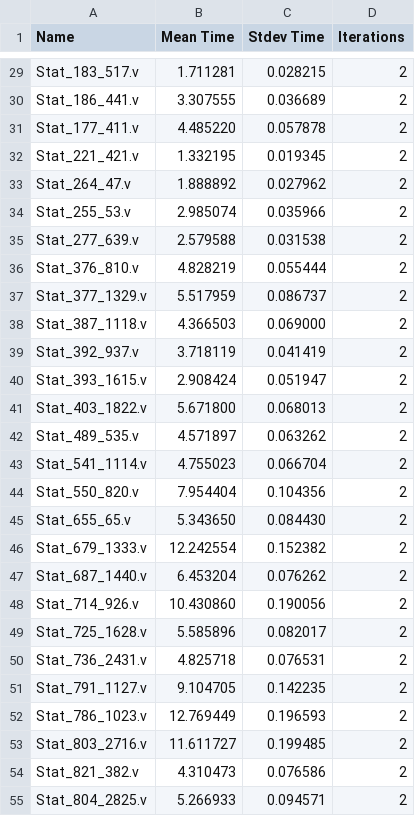
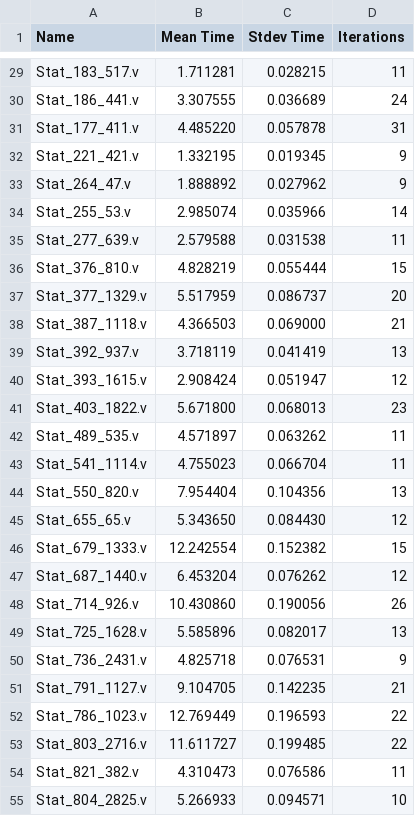
Before and after one commit to lnestor/ckt_tools, a CSV file: benchmarks/generated/rll32/rerun/metrics/sat.csv, drawn as a sheet; only a part is shown, gaps mark what is left out; the diff covers the shown part only; the diff names each change by its address in the sheet, - before the commit and + after, or states it on an @@ line.

Commit message:
Update number of iterations to be correct

```diff
--- a/benchmarks/generated/rll32/rerun/metrics/sat.csv
+++ b/benchmarks/generated/rll32/rerun/metrics/sat.csv
-D29 (Iterations): 2
+D29 (Iterations): 11
-D30 (Iterations): 2
+D30 (Iterations): 24
-D31 (Iterations): 2
+D31 (Iterations): 31
-D32:D33 (Iterations): 2
+D32:D33 (Iterations): 9
-D34 (Iterations): 2
+D34 (Iterations): 14
-D35 (Iterations): 2
+D35 (Iterations): 11
-D36 (Iterations): 2
+D36 (Iterations): 15
-D37 (Iterations): 2
+D37 (Iterations): 20
-D38 (Iterations): 2
+D38 (Iterations): 21
-D39 (Iterations): 2
+D39 (Iterations): 13
-D40 (Iterations): 2
+D40 (Iterations): 12
-D41 (Iterations): 2
+D41 (Iterations): 23
-D42:D43 (Iterations): 2
+D42:D43 (Iterations): 11
-D44 (Iterations): 2
+D44 (Iterations): 13
-D45 (Iterations): 2
+D45 (Iterations): 12
-D46 (Iterations): 2
+D46 (Iterations): 15
-D47 (Iterations): 2
+D47 (Iterations): 12
-D48 (Iterations): 2
+D48 (Iterations): 26
-D49 (Iterations): 2
+D49 (Iterations): 13
-D50 (Iterations): 2
+D50 (Iterations): 9
-D51 (Iterations): 2
+D51 (Iterations): 21
-D52:D53 (Iterations): 2
+D52:D53 (Iterations): 22
-D54 (Iterations): 2
+D54 (Iterations): 11
-D55 (Iterations): 2
+D55 (Iterations): 10
```
Also changed, not shown: 152 edited cells elsewhere in this file, benchmarks/generated/rll32/metrics/sat.csv.
